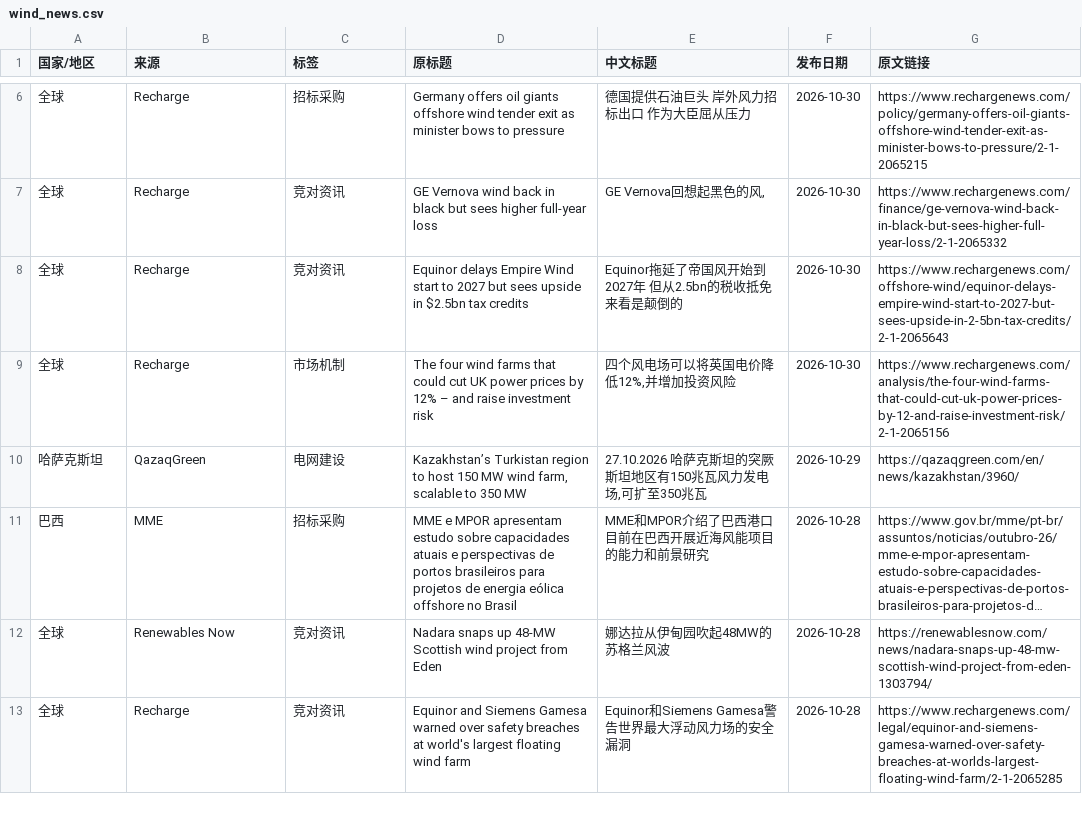
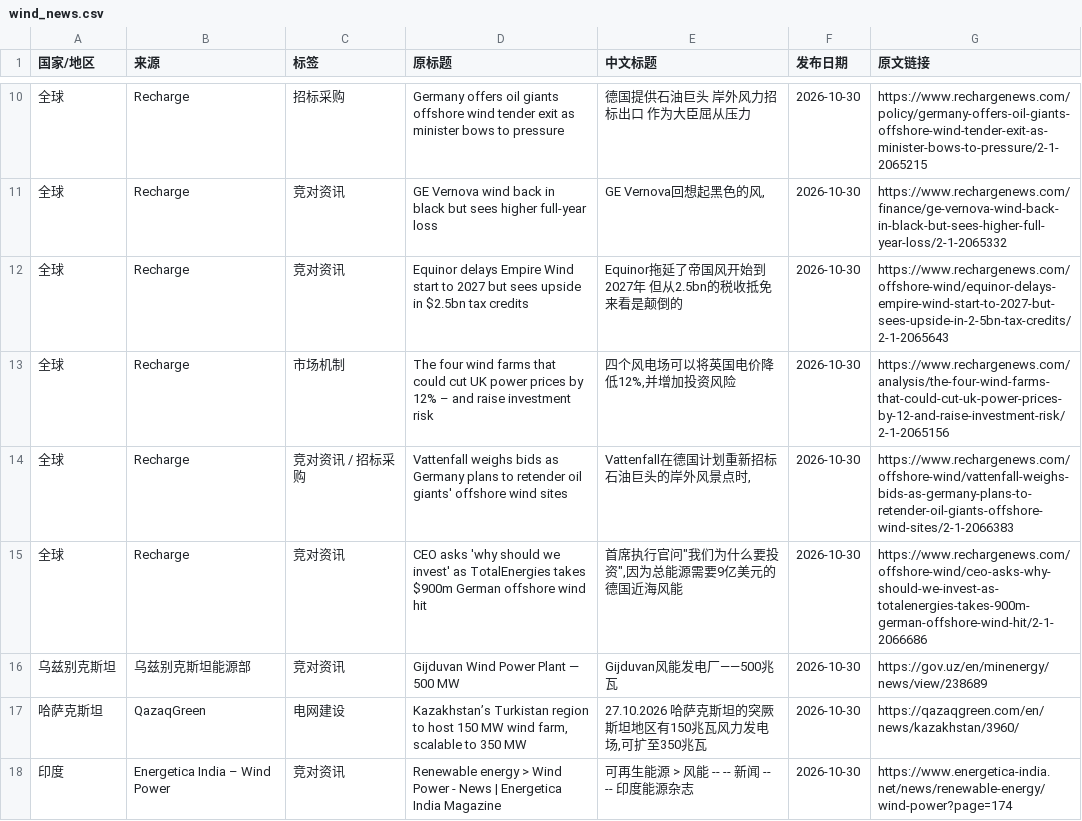
Before and after one commit to fengcy85/wind-policy-monitor-v2, a CSV file: site/data/wind_news.csv, drawn as a sheet; only a part is shown, gaps mark what is left out; the shorter side is filled out with more unchanged rows; long unchanged cells end in …; the diff covers the shown part only.

```diff
--- a/site/data/wind_news.csv
+++ b/site/data/wind_news.csv
@@ -9,2 +13,6 @@
 全球,Recharge,市场机制,The four wind farms that could cut UK power prices by 12% – and raise investment risk,"四个风电场可以将英国电价降低12%,并增加投资风险",2026-10-30,https://www.rechargenews.com/analysis/the-four-wind-farms-that-could-cut-uk-power-prices-by-12-and-raise-investment-risk/2-1-2065156
-哈萨克斯坦,QazaqGreen,电网建设,"Kazakhstan’s Turkistan region to host 150 MW wind farm, scalable to 350 MW","27.10.2026 哈萨克斯坦的突厥斯坦地区有150兆瓦风力发电场,可扩至350兆瓦",2026-10-29,https://qazaqgreen.com/en/news/kazakhstan/3960/
+全球,Recharge,竞对资讯 / 招标采购,Vattenfall weighs bids as Germany plans to retender oil giants' offshore wind sites,"Vattenfall在德国计划重新招标石油巨头的岸外风景点时,",2026-10-30,https://www.rechargenews.com/offshore-wind/vattenfall-weighs-bids-as-germany-plans-to-retender-oil-giants-offshore-wind-sites/2-1-2066383
+全球,Recharge,竞对资讯,CEO asks 'why should we invest' as TotalEnergies takes $900m German offshore wind hit,"首席执行官问""我们为什么要投资"",因为总能源需要9亿美元的德国近海风能",2026-10-30,https://www.rechargenews.com/offshore-wind/ceo-asks-why-should-we-invest-as-totalenergies-takes-900m-german-offshore-wind-hit/2-1-2066686
+乌兹别克斯坦,乌兹别克斯坦能源部,竞对资讯,Gijduvan Wind Power Plant — 500 MW,Gijduvan风能发电厂——500兆瓦,2026-10-30,https://gov.uz/en/minenergy/news/view/238689
+哈萨克斯坦,QazaqGreen,电网建设,"Kazakhstan’s Turkistan region to host 150 MW wind farm, scalable to 350 MW","27.10.2026 哈萨克斯坦的突厥斯坦地区有150兆瓦风力发电场,可扩至350兆瓦",2026-10-30,https://qazaqgreen.com/en/news/kazakhstan/3960/
+印度,Energetica India – Wind Power,竞对资讯,Renewable energy > Wind Power - News | Energetica India Magazine,可再生能源 > 风能 -- -- 新闻 -- -- 印度能源杂志,2026-10-30,https://www.energetica-india.net/news/renewable-energy/wind-power?page=174
```
Also changed, not shown: 10 added rows, 5 removed rows and 2 moved rows elsewhere in this file, site/data/policies.csv, site/data/policy_site_acceptance.csv, 13 other files.
